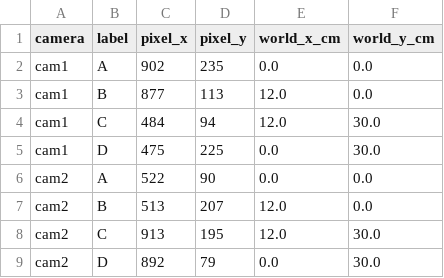
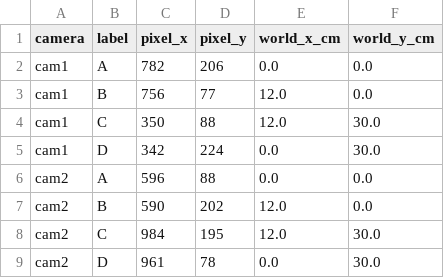
Before and after one commit to n23dccn155-gif/TechGAR_Parking, a CSV file: backend/main_detect/config/shared_map_02/calibration_points.csv, drawn as a sheet.

Commit message:
Update TechGAR parking runtime and calibration

```diff
--- a/backend/main_detect/config/shared_map_02/calibration_points.csv
+++ b/backend/main_detect/config/shared_map_02/calibration_points.csv
@@ -1,9 +1,9 @@
 camera,label,pixel_x,pixel_y,world_x_cm,world_y_cm
-cam1,A,902,235,0.0,0.0
-cam1,B,877,113,12.0,0.0
-cam1,C,484,94,12.0,30.0
-cam1,D,475,225,0.0,30.0
-cam2,A,522,90,0.0,0.0
-cam2,B,513,207,12.0,0.0
-cam2,C,913,195,12.0,30.0
-cam2,D,892,79,0.0,30.0
+cam1,A,782,206,0.0,0.0
+cam1,B,756,77,12.0,0.0
+cam1,C,350,88,12.0,30.0
+cam1,D,342,224,0.0,30.0
+cam2,A,596,88,0.0,0.0
+cam2,B,590,202,12.0,0.0
+cam2,C,984,195,12.0,30.0
+cam2,D,961,78,0.0,30.0
```
Also changed, not shown: 37 other files.
